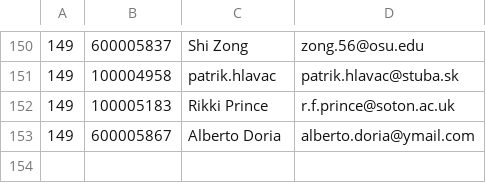
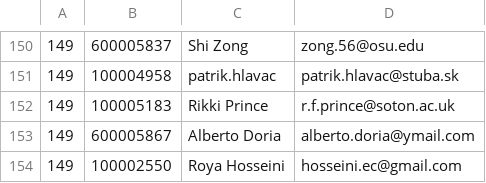
Before and after one commit to cecidisi/comet_urank_project, a CSV file: conf_navigator_eval/files/UMAP-participants.csv, drawn as a sheet; only a part is shown, gaps mark what is left out.

Commit message:
Added Roya

```diff
--- a/conf_navigator_eval/files/UMAP-participants.csv
+++ b/conf_navigator_eval/files/UMAP-participants.csv
@@ -153 +153,2 @@
 149,600005867,Alberto Doria,alberto.doria@ymail.com
+149,100002550,Roya Hosseini,hosseini.ec@gmail.com
```
Also changed, not shown: 3 other files.
